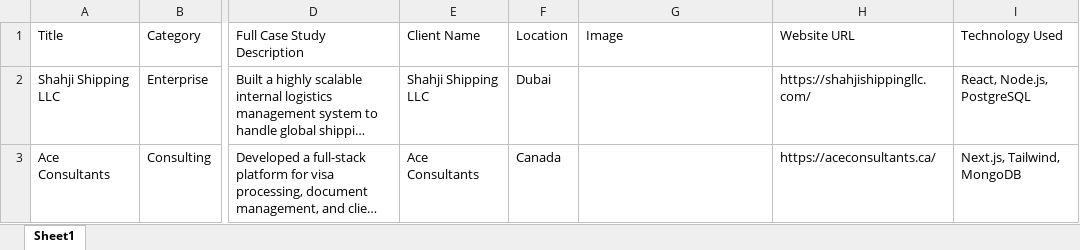
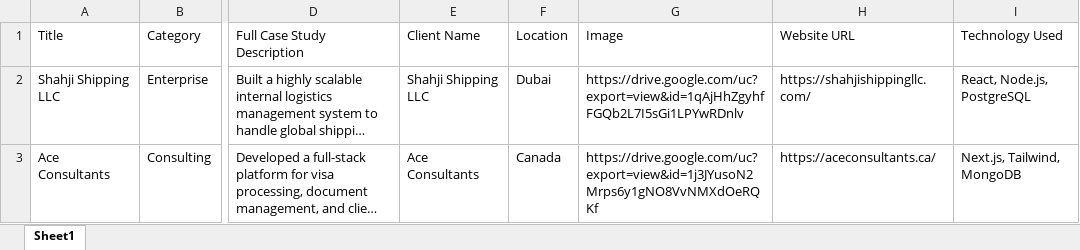
Before and after one commit to techinnospherepvtltd-hash/web, an Excel workbook: public/projects.xlsx, sheet Sheet1, drawn as a sheet; only a part is shown, gaps mark what is left out; long unchanged cells end in …; values as stored, in another font and other column widths than the file's, no borders; the diff covers the shown part only; the diff names each change by its address in the sheet, - before the commit and + after, or states it on an @@ line.

```diff
--- a/public/projects.xlsx (sheet Sheet1)
+++ b/public/projects.xlsx (sheet Sheet1)
-G2 (Image): (empty)
+G2 (Image): https://drive.google.com/uc?export=view&id=1qAjHhZgyhfFGQb2L7I5sGi1LPYwRDnlv
-G3 (Image): (empty)
+G3 (Image): https://drive.google.com/uc?export=view&id=1j3JYusoN2Mrps6y1gNO8VvNMXdOeRQKf
```
Also changed, not shown: 1 added row and 24 edited cells elsewhere in this sheet, 2 other files.
